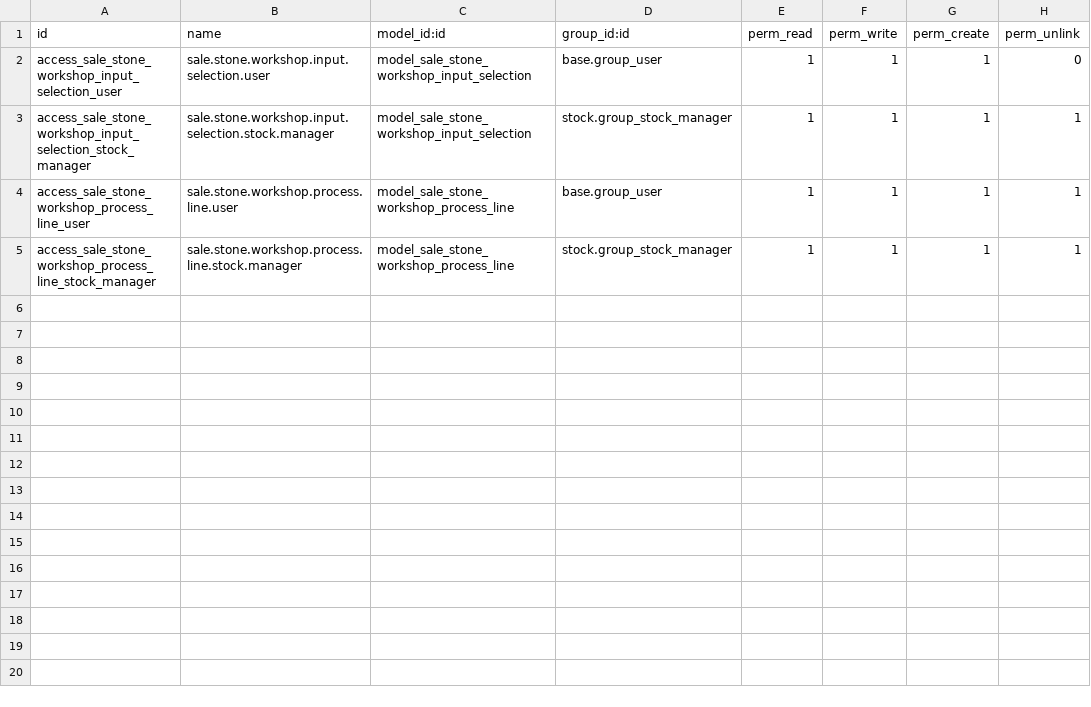
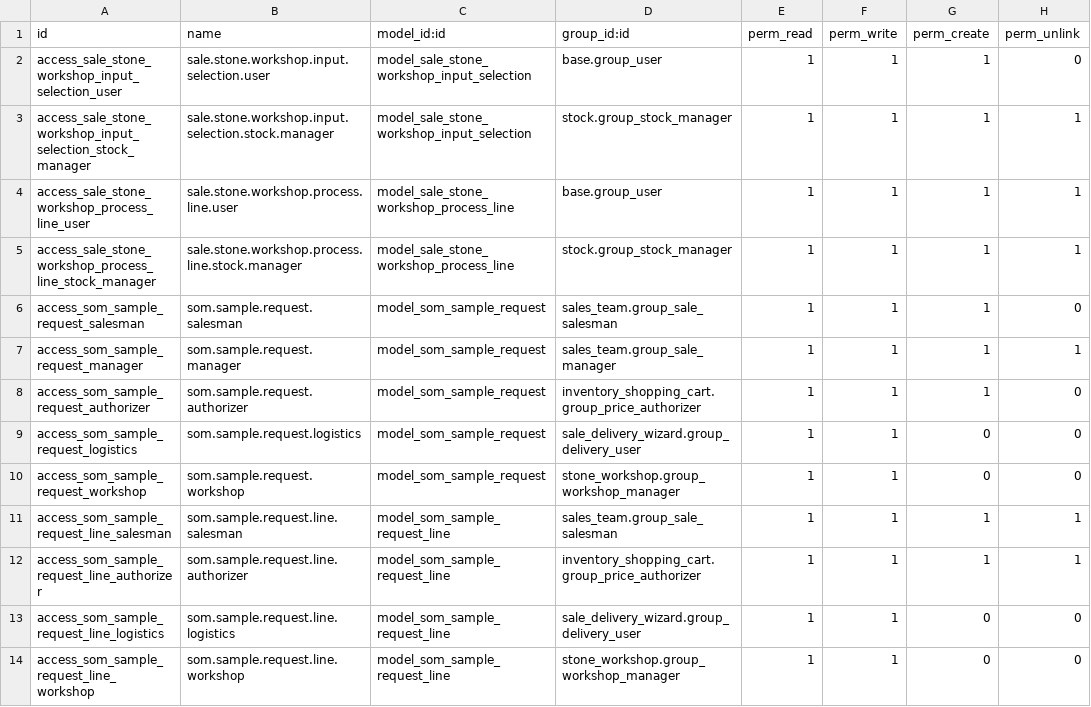
Before and after one commit to antonioqueb/sale_stone_workshop_integration, a CSV file: security/ir.model.access.csv, drawn as a sheet; only a part is shown; the diff covers the shown part only.

```diff
--- a/security/ir.model.access.csv
+++ b/security/ir.model.access.csv
@@ -5 +5,10 @@ access_sale_stone_workshop_process_line_user,sale.stone.workshop.process.line.us
 access_sale_stone_workshop_process_line_stock_manager,sale.stone.workshop.process.line.stock.manager,model_sale_stone_workshop_process_line,stock.group_stock_manager,1,1,1,1
+access_som_sample_request_salesman,som.sample.request.salesman,model_som_sample_request,sales_team.group_sale_salesman,1,1,1,0
+access_som_sample_request_manager,som.sample.request.manager,model_som_sample_request,sales_team.group_sale_manager,1,1,1,1
+access_som_sample_request_authorizer,som.sample.request.authorizer,model_som_sample_request,inventory_shopping_cart.group_price_authorizer,1,1,1,0
+access_som_sample_request_logistics,som.sample.request.logistics,model_som_sample_request,sale_delivery_wizard.group_delivery_user,1,1,0,0
+access_som_sample_request_workshop,som.sample.request.workshop,model_som_sample_request,stone_workshop.group_workshop_manager,1,1,0,0
+access_som_sample_request_line_salesman,som.sample.request.line.salesman,model_som_sample_request_line,sales_team.group_sale_salesman,1,1,1,1
+access_som_sample_request_line_authorizer,som.sample.request.line.authorizer,model_som_sample_request_line,inventory_shopping_cart.group_price_authorizer,1,1,1,1
+access_som_sample_request_line_logistics,som.sample.request.line.logistics,model_som_sample_request_line,sale_delivery_wizard.group_delivery_user,1,1,0,0
+access_som_sample_request_line_workshop,som.sample.request.line.workshop,model_som_sample_request_line,stone_workshop.group_workshop_manager,1,1,0,0
```
Also changed, not shown: 9 added rows elsewhere in this file, 12 other files.
